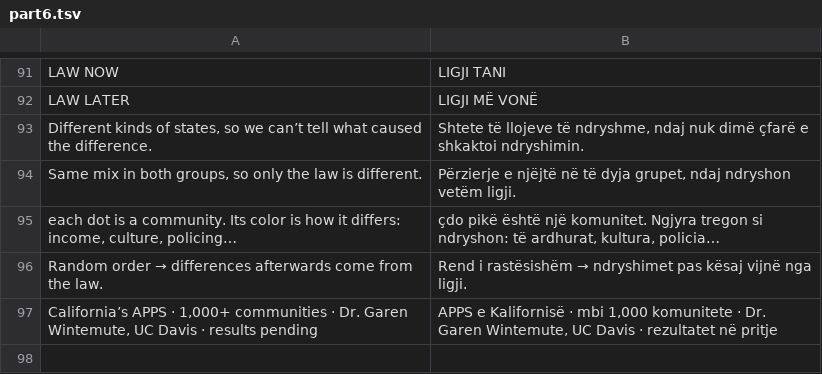
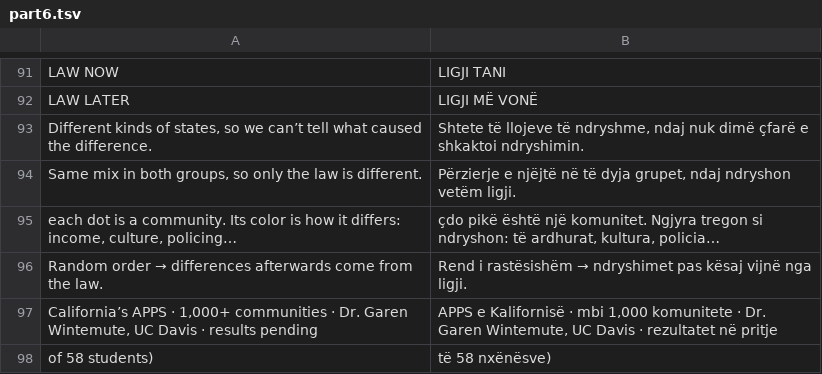
Before and after one commit to jasinua/Drawing-Conclusions-From-Data, a TSV file: .i18n/part6.tsv, drawn as a sheet; only a part is shown, gaps mark what is left out.

```diff
--- a/.i18n/part6.tsv
+++ b/.i18n/part6.tsv
@@ -97 +97,2 @@ Random order → differences afterwards come from the law.	Rend i rastësishëm
 California’s APPS · 1,000+ communities · Dr. Garen Wintemute, UC Davis · results pending	APPS e Kalifornisë · mbi 1,000 komunitete · Dr. Garen Wintemute, UC Davis · rezultatet në pritje
+of 58 students)	të 58 nxënësve)
```
Also changed, not shown: 2 other files.
